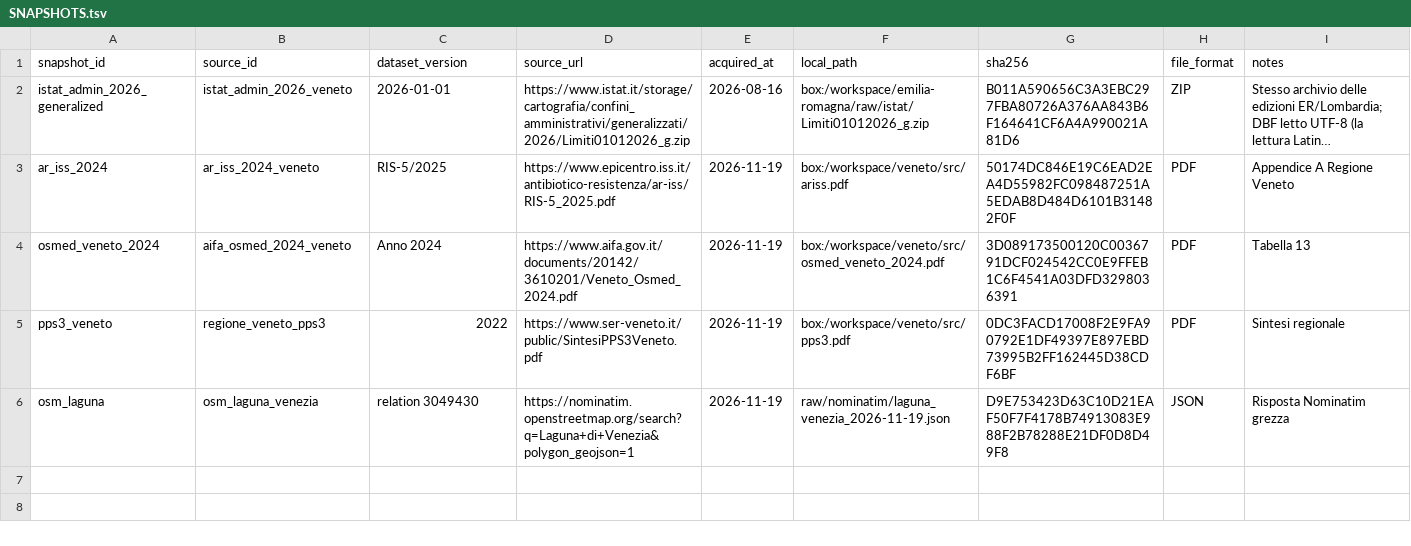
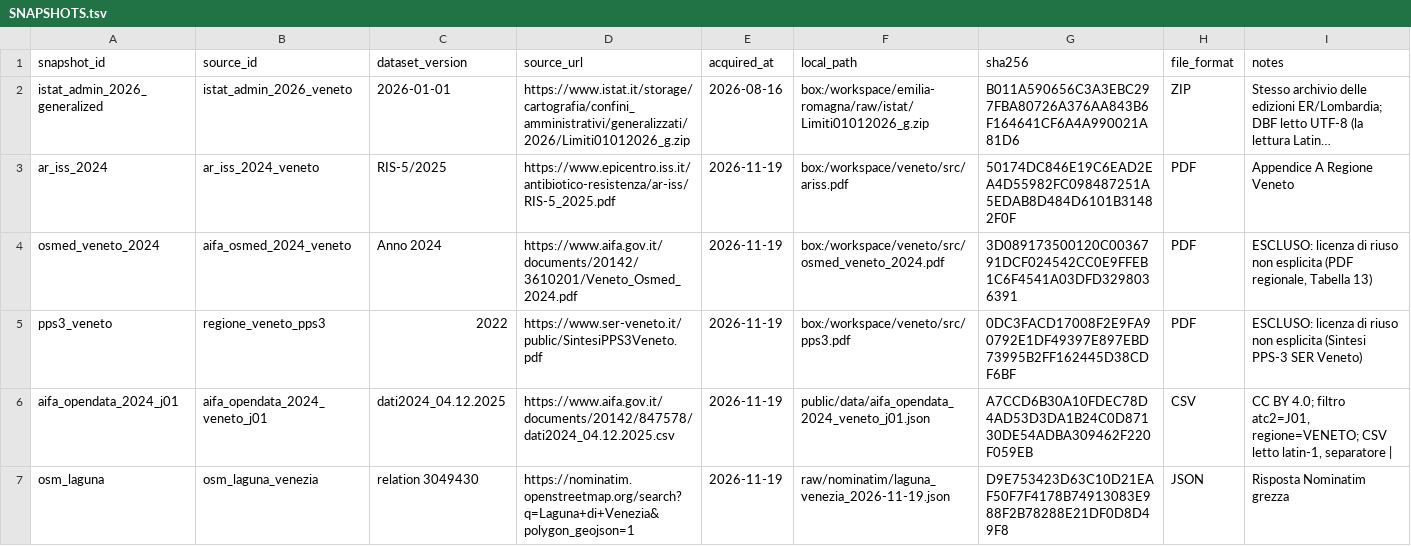
Before and after one commit to aguaraglia/veneto-one-health-amr-atlas, a TSV file: metadata/SNAPSHOTS.tsv, drawn as a sheet; long unchanged cells end in …; the diff names each change by its address in the sheet, - before the commit and + after, or states it on an @@ line.

```diff
--- a/metadata/SNAPSHOTS.tsv
+++ b/metadata/SNAPSHOTS.tsv
-I4 (notes): Tabella 13
+I4 (notes): ESCLUSO: licenza di riuso non esplicita (PDF regionale, Tabella 13)
-I5 (notes): Sintesi regionale
+I5 (notes): ESCLUSO: licenza di riuso non esplicita (Sintesi PPS-3 SER Veneto)
+row 6: aifa_opendata_2024_j01 | aifa_opendata_2024_veneto_j01 | dati2024_04.12.2025 | https://www.aifa.gov.it/documents/20142/847578/dati2024_04.12.2025.csv | 2026-11-19 | public/data/aifa_opendata_2024_veneto_j01.json | A7CCD6B30A10FDEC78D4AD53D3DA1B24C0D87130DE54ADBA309462F220F059EB | CSV | CC BY 4.0; filtro atc2=J01, regione=VENETO; CSV letto latin-1, separatore
```
Also changed, not shown: metadata/SOURCES.tsv, 11 other files.
